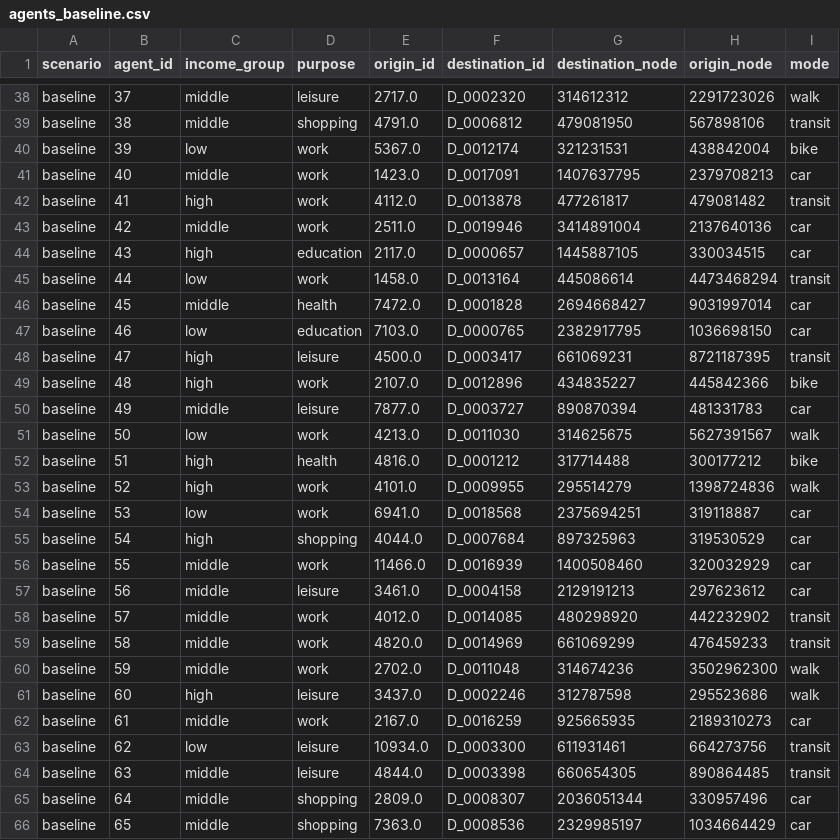
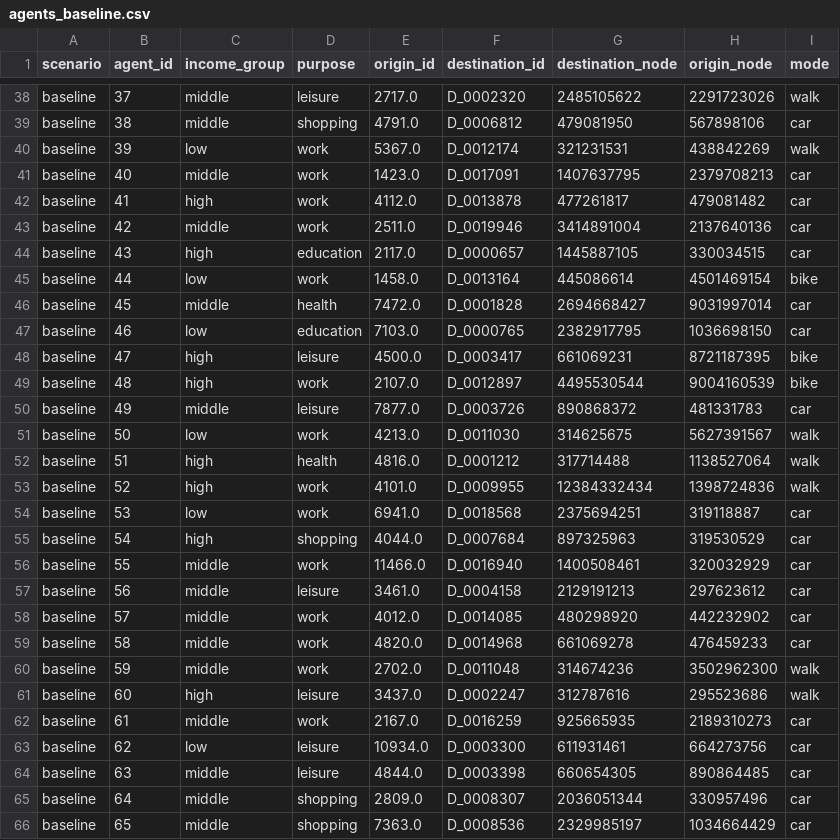
Before and after one commit to S-Behling/EtPilot, a CSV file: outputs/pilot/agents_baseline.csv, drawn as a sheet; only a part is shown, gaps mark what is left out; the diff covers the shown part only; the diff names each change by its address in the sheet, - before the commit and + after, or states it on an @@ line.

```diff
--- a/outputs/pilot/agents_baseline.csv
+++ b/outputs/pilot/agents_baseline.csv
-G38 (destination_node): 314612312
+G38 (destination_node): 2485105622
-I39 (mode): transit
+I39 (mode): car
-H40 (origin_node): 438842004
+H40 (origin_node): 438842269
-I40 (mode): bike
+I40 (mode): walk
-I42 (mode): transit
+I42 (mode): car
-H45 (origin_node): 4473468294
+H45 (origin_node): 4501469154
-I45 (mode): transit
+I45 (mode): bike
-I48 (mode): transit
+I48 (mode): bike
-F49 (destination_id): D_0012896
+F49 (destination_id): D_0012897
-G49 (destination_node): 434835227
+G49 (destination_node): 4495530544
-H49 (origin_node): 445842366
+H49 (origin_node): 9004160539
-F50 (destination_id): D_0003727
+F50 (destination_id): D_0003726
-G50 (destination_node): 890870394
+G50 (destination_node): 890868372
-H52 (origin_node): 300177212
+H52 (origin_node): 1138527064
-I52 (mode): bike
+I52 (mode): walk
-G53 (destination_node): 295514279
+G53 (destination_node): 12384332434
-F56 (destination_id): D_0016939
+F56 (destination_id): D_0016940
-G56 (destination_node): 1400508460
+G56 (destination_node): 1400508461
-I58:I59 (mode): transit
+I58:I59 (mode): car
-F59 (destination_id): D_0014969
+F59 (destination_id): D_0014968
-G59 (destination_node): 661069299
+G59 (destination_node): 661069278
-F61 (destination_id): D_0002246
+F61 (destination_id): D_0002247
-G61 (destination_node): 312787598
+G61 (destination_node): 312787616
-I63:I64 (mode): transit
+I63:I64 (mode): car
```
Also changed, not shown: 80 edited cells elsewhere in this file, outputs/pilot/agents_all_scenarios.csv, outputs/pilot/agents_differentiated.csv, 8 other files.
